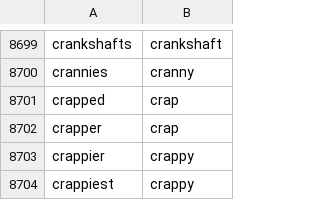
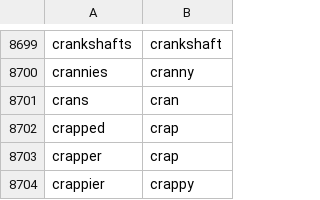
Before and after one commit to gua0902/lyrian, a TSV file: app/src/main/assets/data/lemma.tsv, drawn as a sheet; only a part is shown, gaps mark what is left out; the shorter side is filled out with more unchanged rows; the diff names each change by its address in the sheet, - before the commit and + after, or states it on an @@ line.

```diff
--- a/app/src/main/assets/data/lemma.tsv
+++ b/app/src/main/assets/data/lemma.tsv
+row 8701: crans | cran
```
Also changed, not shown: 38 other files.
